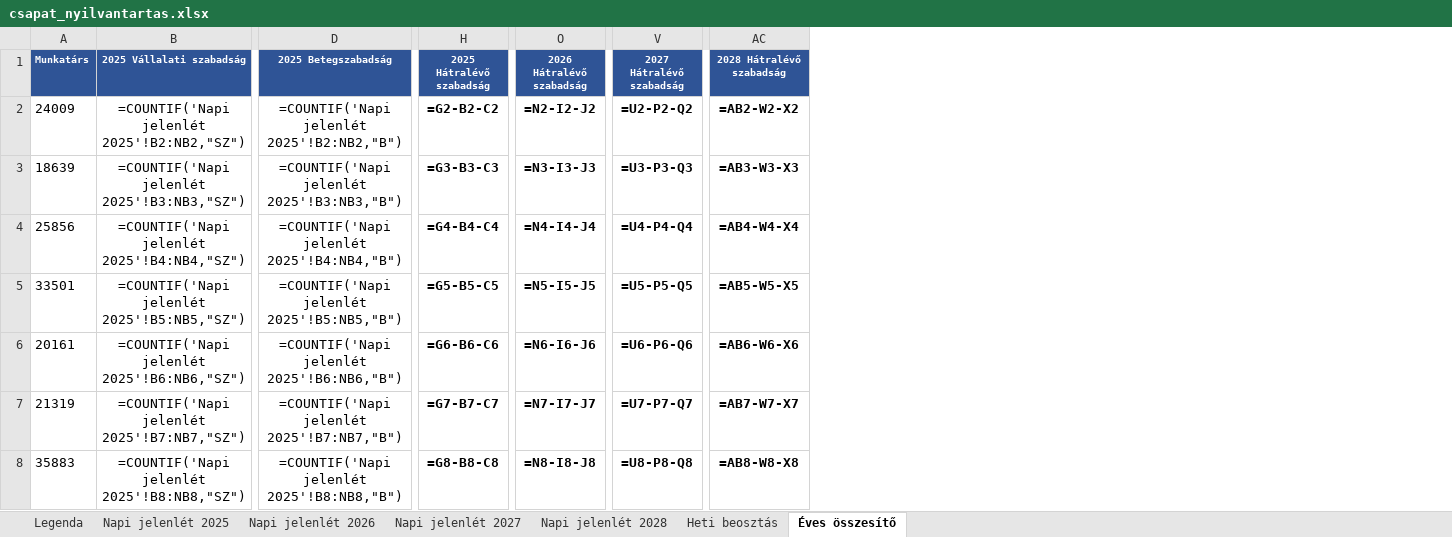
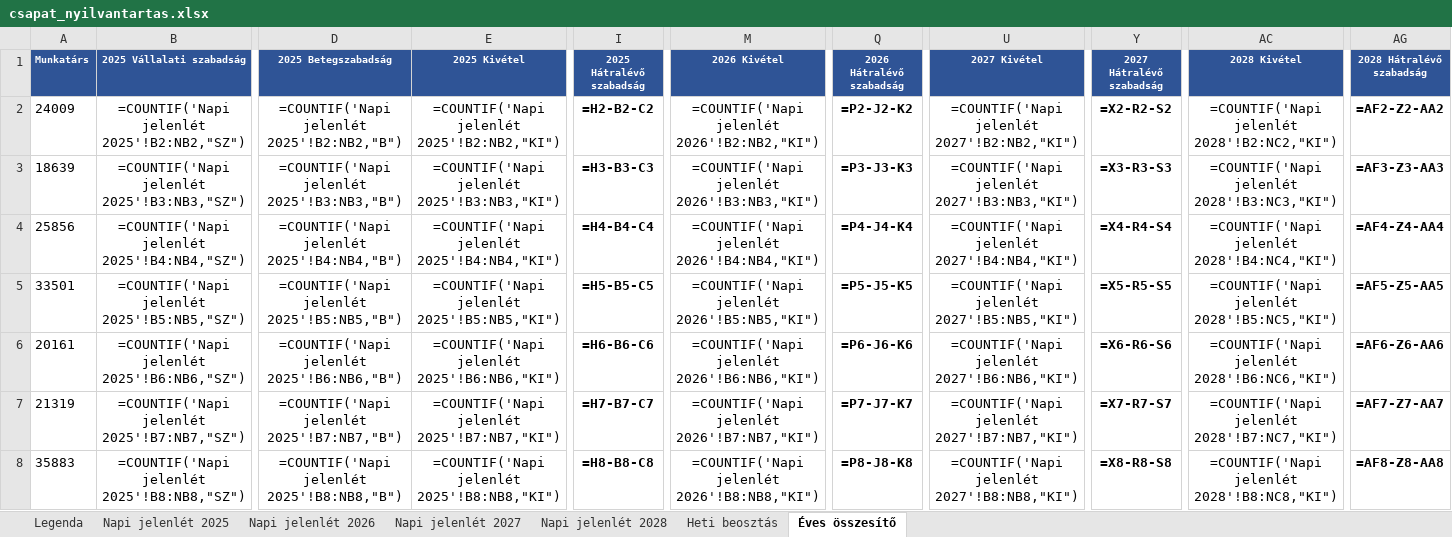
Before and after one commit to EosReborn/pxl2, an Excel workbook: forras/csapat_nyilvantartas.xlsx, sheet Éves összesítő, drawn as a sheet; only a part is shown, gaps mark what is left out; values as stored, in another font and other column widths than the file's, no borders; formulas without a stored value are shown as written; addresses are those after the commit; the diff covers the shown part only; the diff names each change by its address in the sheet, - before the commit and + after, or states it on an @@ line.

```diff
--- a/forras/csapat_nyilvantartas.xlsx (sheet Éves összesítő)
+++ b/forras/csapat_nyilvantartas.xlsx (sheet Éves összesítő)
+column E (2025 Kivétel), rows 2-8: =COUNTIF('Napi jelenlét 2025'!B2:NB2,"KI") | =COUNTIF('Napi jelenlét 2025'!B3:NB3,"KI") | =COUNTIF('Napi jelenlét 2025'!B4:NB4,"KI") | =COUNTIF('Napi jelenlét 2025'!B5:NB5,"KI") | =COUNTIF('Napi jelenlét 2025'!B6:NB6,"KI") | =COUNTIF('Napi jelenlét 2025'!B7:NB7,"KI") | =COUNTIF('Napi jelenlét 2025'!B8:NB8,"KI")
+column M (2026 Kivétel), rows 2-8: =COUNTIF('Napi jelenlét 2026'!B2:NB2,"KI") | =COUNTIF('Napi jelenlét 2026'!B3:NB3,"KI") | =COUNTIF('Napi jelenlét 2026'!B4:NB4,"KI") | =COUNTIF('Napi jelenlét 2026'!B5:NB5,"KI") | =COUNTIF('Napi jelenlét 2026'!B6:NB6,"KI") | =COUNTIF('Napi jelenlét 2026'!B7:NB7,"KI") | =COUNTIF('Napi jelenlét 2026'!B8:NB8,"KI")
+column U (2027 Kivétel), rows 2-8: =COUNTIF('Napi jelenlét 2027'!B2:NB2,"KI") | =COUNTIF('Napi jelenlét 2027'!B3:NB3,"KI") | =COUNTIF('Napi jelenlét 2027'!B4:NB4,"KI") | =COUNTIF('Napi jelenlét 2027'!B5:NB5,"KI") | =COUNTIF('Napi jelenlét 2027'!B6:NB6,"KI") | =COUNTIF('Napi jelenlét 2027'!B7:NB7,"KI") | =COUNTIF('Napi jelenlét 2027'!B8:NB8,"KI")
+column AC (2028 Kivétel), rows 2-8: =COUNTIF('Napi jelenlét 2028'!B2:NC2,"KI") | =COUNTIF('Napi jelenlét 2028'!B3:NC3,"KI") | =COUNTIF('Napi jelenlét 2028'!B4:NC4,"KI") | =COUNTIF('Napi jelenlét 2028'!B5:NC5,"KI") | =COUNTIF('Napi jelenlét 2028'!B6:NC6,"KI") | =COUNTIF('Napi jelenlét 2028'!B7:NC7,"KI") | =COUNTIF('Napi jelenlét 2028'!B8:NC8,"KI")
-I2 (2025 Hátralévő szabadság): =G2-B2-C2
+I2 (2025 Hátralévő szabadság): =H2-B2-C2
-Q2 (2026 Hátralévő szabadság): =N2-I2-J2
+Q2 (2026 Hátralévő szabadság): =P2-J2-K2
-Y2 (2027 Hátralévő szabadság): =U2-P2-Q2
+Y2 (2027 Hátralévő szabadság): =X2-R2-S2
-AG2 (2028 Hátralévő szabadság): =AB2-W2-X2
+AG2 (2028 Hátralévő szabadság): =AF2-Z2-AA2
-I3 (2025 Hátralévő szabadság): =G3-B3-C3
+I3 (2025 Hátralévő szabadság): =H3-B3-C3
-Q3 (2026 Hátralévő szabadság): =N3-I3-J3
+Q3 (2026 Hátralévő szabadság): =P3-J3-K3
-Y3 (2027 Hátralévő szabadság): =U3-P3-Q3
+Y3 (2027 Hátralévő szabadság): =X3-R3-S3
-AG3 (2028 Hátralévő szabadság): =AB3-W3-X3
+AG3 (2028 Hátralévő szabadság): =AF3-Z3-AA3
-I4 (2025 Hátralévő szabadság): =G4-B4-C4
+I4 (2025 Hátralévő szabadság): =H4-B4-C4
-Q4 (2026 Hátralévő szabadság): =N4-I4-J4
+Q4 (2026 Hátralévő szabadság): =P4-J4-K4
-Y4 (2027 Hátralévő szabadság): =U4-P4-Q4
+Y4 (2027 Hátralévő szabadság): =X4-R4-S4
-AG4 (2028 Hátralévő szabadság): =AB4-W4-X4
+AG4 (2028 Hátralévő szabadság): =AF4-Z4-AA4
-I5 (2025 Hátralévő szabadság): =G5-B5-C5
+I5 (2025 Hátralévő szabadság): =H5-B5-C5
-Q5 (2026 Hátralévő szabadság): =N5-I5-J5
+Q5 (2026 Hátralévő szabadság): =P5-J5-K5
-Y5 (2027 Hátralévő szabadság): =U5-P5-Q5
+Y5 (2027 Hátralévő szabadság): =X5-R5-S5
-AG5 (2028 Hátralévő szabadság): =AB5-W5-X5
+AG5 (2028 Hátralévő szabadság): =AF5-Z5-AA5
-I6 (2025 Hátralévő szabadság): =G6-B6-C6
+I6 (2025 Hátralévő szabadság): =H6-B6-C6
-Q6 (2026 Hátralévő szabadság): =N6-I6-J6
+Q6 (2026 Hátralévő szabadság): =P6-J6-K6
-Y6 (2027 Hátralévő szabadság): =U6-P6-Q6
+Y6 (2027 Hátralévő szabadság): =X6-R6-S6
-AG6 (2028 Hátralévő szabadság): =AB6-W6-X6
+AG6 (2028 Hátralévő szabadság): =AF6-Z6-AA6
-I7 (2025 Hátralévő szabadság): =G7-B7-C7
+I7 (2025 Hátralévő szabadság): =H7-B7-C7
-Q7 (2026 Hátralévő szabadság): =N7-I7-J7
+Q7 (2026 Hátralévő szabadság): =P7-J7-K7
-Y7 (2027 Hátralévő szabadság): =U7-P7-Q7
+Y7 (2027 Hátralévő szabadság): =X7-R7-S7
-AG7 (2028 Hátralévő szabadság): =AB7-W7-X7
+AG7 (2028 Hátralévő szabadság): =AF7-Z7-AA7
-I8 (2025 Hátralévő szabadság): =G8-B8-C8
+I8 (2025 Hátralévő szabadság): =H8-B8-C8
-Q8 (2026 Hátralévő szabadság): =N8-I8-J8
+Q8 (2026 Hátralévő szabadság): =P8-J8-K8
-Y8 (2027 Hátralévő szabadság): =U8-P8-Q8
+Y8 (2027 Hátralévő szabadság): =X8-R8-S8
-AG8 (2028 Hátralévő szabadság): =AB8-W8-X8
+AG8 (2028 Hátralévő szabadság): =AF8-Z8-AA8
```
Also changed, not shown: 32 edited cells elsewhere in this sheet, sheet Legenda, 19 other files.
